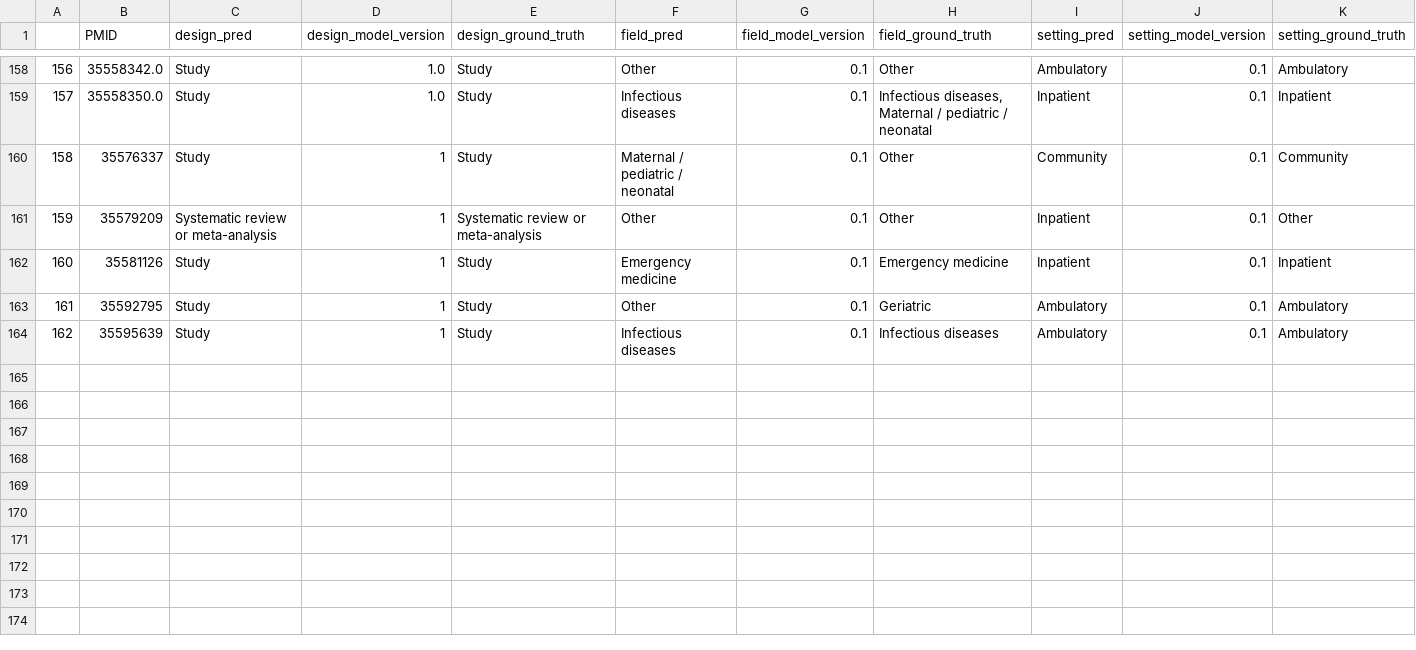
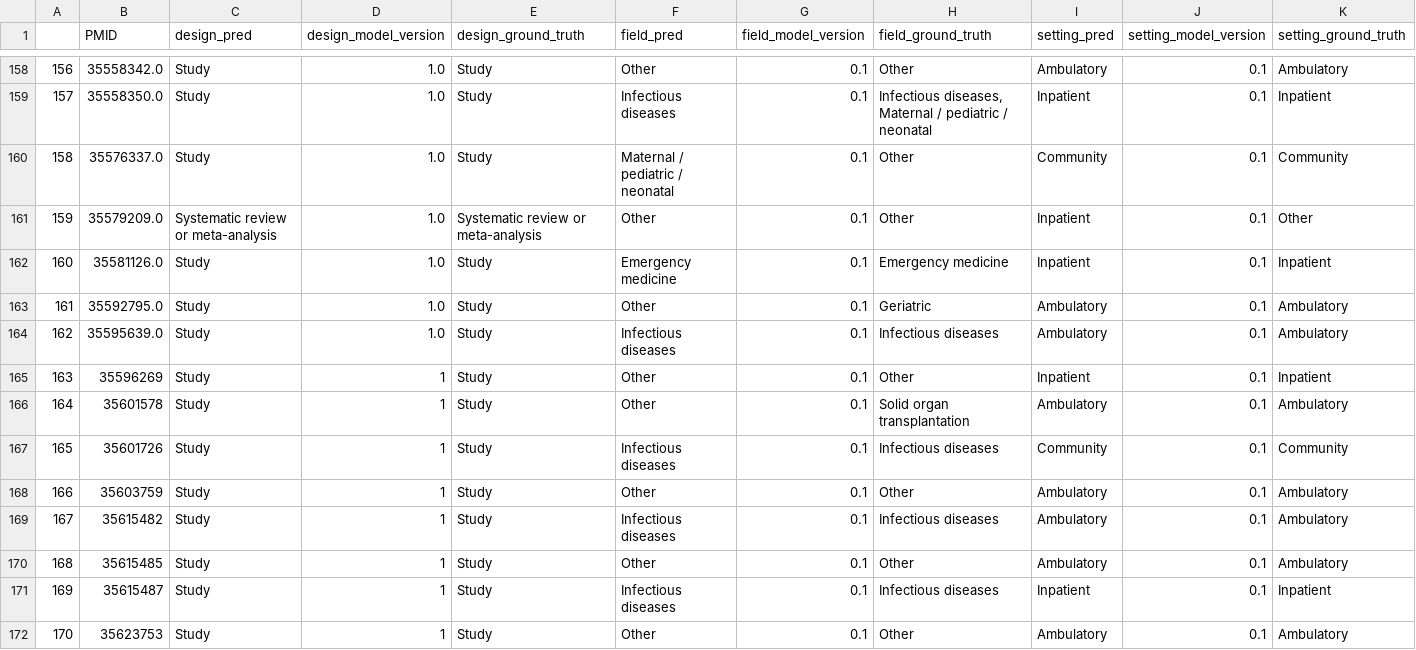
Before and after one commit to urppchusj/impactpharmacie, a CSV file: data/second_gen/predictions.csv, drawn as a sheet; only a part is shown, gaps mark what is left out; addresses are those after the commit; the diff names each change by its address in the sheet, - before the commit and + after, or states it on an @@ line.

```diff
--- a/data/second_gen/predictions.csv
+++ b/data/second_gen/predictions.csv
-B160 (PMID): 35576337
+B160 (PMID): 35576337.0
-D160:D162 (design_model_version): 1
+D160:D162 (design_model_version): 1.0
-B161 (PMID): 35579209
+B161 (PMID): 35579209.0
-B162 (PMID): 35581126
+B162 (PMID): 35581126.0
+row 163: 161 | 35592795.0 | Study | 1.0 | Study | Other | 0.1 | Geriatric | Ambulatory | 0.1 | Ambulatory
+row 164: 162 | 35595639.0 | Study | 1.0 | Study | Infectious diseases | 0.1 | Infectious diseases | Ambulatory | 0.1 | Ambulatory
+row 165: 163 | 35596269 | Study | 1 | Study | Other | 0.1 | Other | Inpatient | 0.1 | Inpatient
+row 166: 164 | 35601578 | Study | 1 | Study | Other | 0.1 | Solid organ transplantation | Ambulatory | 0.1 | Ambulatory
+row 167: 165 | 35601726 | Study | 1 | Study | Infectious diseases | 0.1 | Infectious diseases | Community | 0.1 | Community
@@ column A renumbered between rows 168 and 169 @@
-B168 (PMID): 35592795
+B168 (PMID): 35603759
-H168 (field_ground_truth): Geriatric
+H168 (field_ground_truth): Other
-B169 (PMID): 35595639
+B169 (PMID): 35615482
+row 170: 168 | 35615485 | Study | 1 | Study | Other | 0.1 | Other | Ambulatory | 0.1 | Ambulatory
+row 171: 169 | 35615487 | Study | 1 | Study | Infectious diseases | 0.1 | Infectious diseases | Inpatient | 0.1 | Inpatient
+row 172: 170 | 35623753 | Study | 1 | Study | Other | 0.1 | Other | Ambulatory | 0.1 | Ambulatory
```
Also changed, not shown: data/second_gen/extraction_log.csv, 3 other files.
